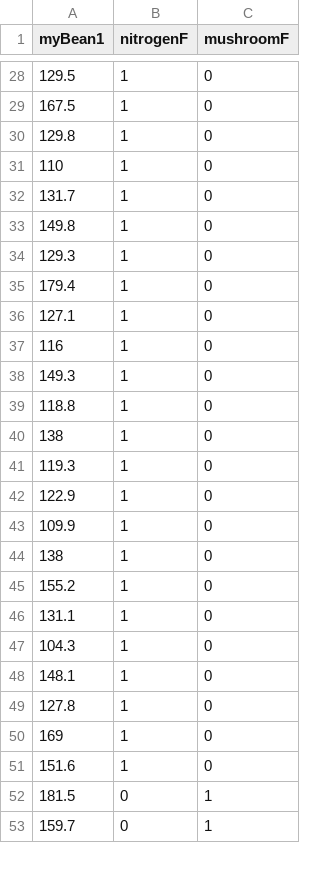
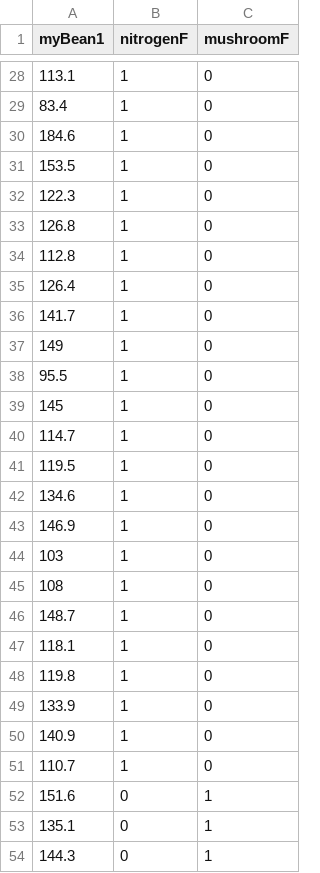
Before and after one commit to bwgrant/bio298spring2025, a CSV file: dataset03_25March2025.csv, drawn as a sheet; only a part is shown, gaps mark what is left out; the shorter side is filled out with more unchanged rows; the diff covers the shown part only.

```diff
--- a/dataset03_25March2025.csv
+++ b/dataset03_25March2025.csv
@@ -28,25 +28,27 @@
-129.5,"1","0"
-167.5,"1","0"
-129.8,"1","0"
-110,"1","0"
-131.7,"1","0"
-149.8,"1","0"
-129.3,"1","0"
-179.4,"1","0"
-127.1,"1","0"
-116,"1","0"
-149.3,"1","0"
-118.8,"1","0"
-138,"1","0"
-119.3,"1","0"
-122.9,"1","0"
-109.9,"1","0"
-138,"1","0"
-155.2,"1","0"
-131.1,"1","0"
-104.3,"1","0"
-148.1,"1","0"
-127.8,"1","0"
-169,"1","0"
-151.6,"1","0"
-181.5,"0","1"
+113.1,"1","0"
+83.4,"1","0"
+184.6,"1","0"
+153.5,"1","0"
+122.3,"1","0"
+126.8,"1","0"
+112.8,"1","0"
+126.4,"1","0"
+141.7,"1","0"
+149,"1","0"
+95.5,"1","0"
+145,"1","0"
+114.7,"1","0"
+119.5,"1","0"
+134.6,"1","0"
+146.9,"1","0"
+103,"1","0"
+108,"1","0"
+148.7,"1","0"
+118.1,"1","0"
+119.8,"1","0"
+133.9,"1","0"
+140.9,"1","0"
+110.7,"1","0"
+151.6,"0","1"
+135.1,"0","1"
+144.3,"0","1"
```
Also changed, not shown: 9 added rows, 11 removed rows and 59 edited cells elsewhere in this file.
